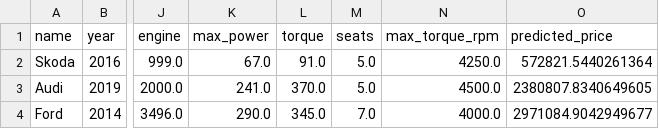
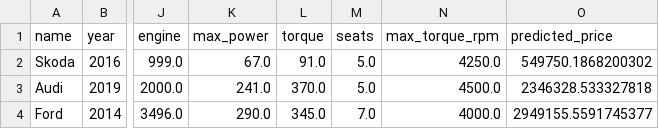
Before and after one commit to NGeraskina/HSE_ML_hw, a CSV file: predicted_costs.csv, drawn as a sheet; only a part is shown, gaps mark what is left out; the diff names each change by its address in the sheet, - before the commit and + after, or states it on an @@ line.

```diff
--- a/predicted_costs.csv
+++ b/predicted_costs.csv
-O2 (predicted_price): 572821.5440261364
+O2 (predicted_price): 549750.1868200302
-O3 (predicted_price): 2380807.8340649605
+O3 (predicted_price): 2346328.533327818
-O4 (predicted_price): 2971084.9042949677
+O4 (predicted_price): 2949155.5591745377
```
Also changed, not shown: 3 other files.
